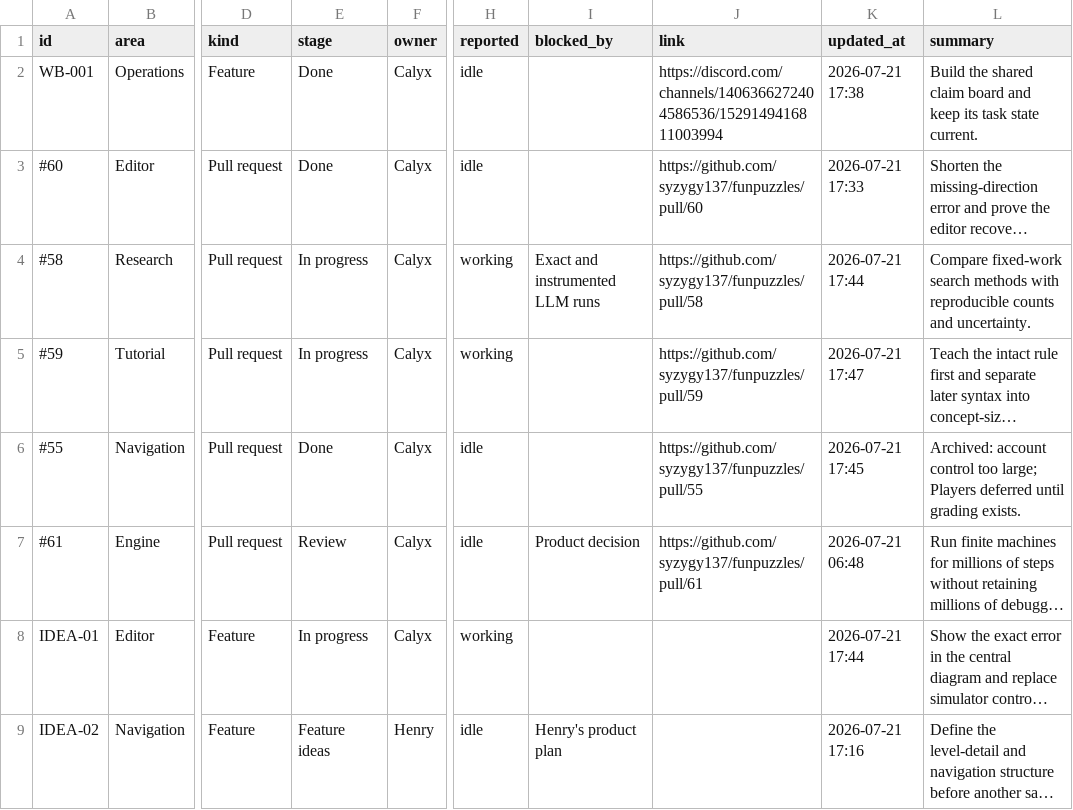
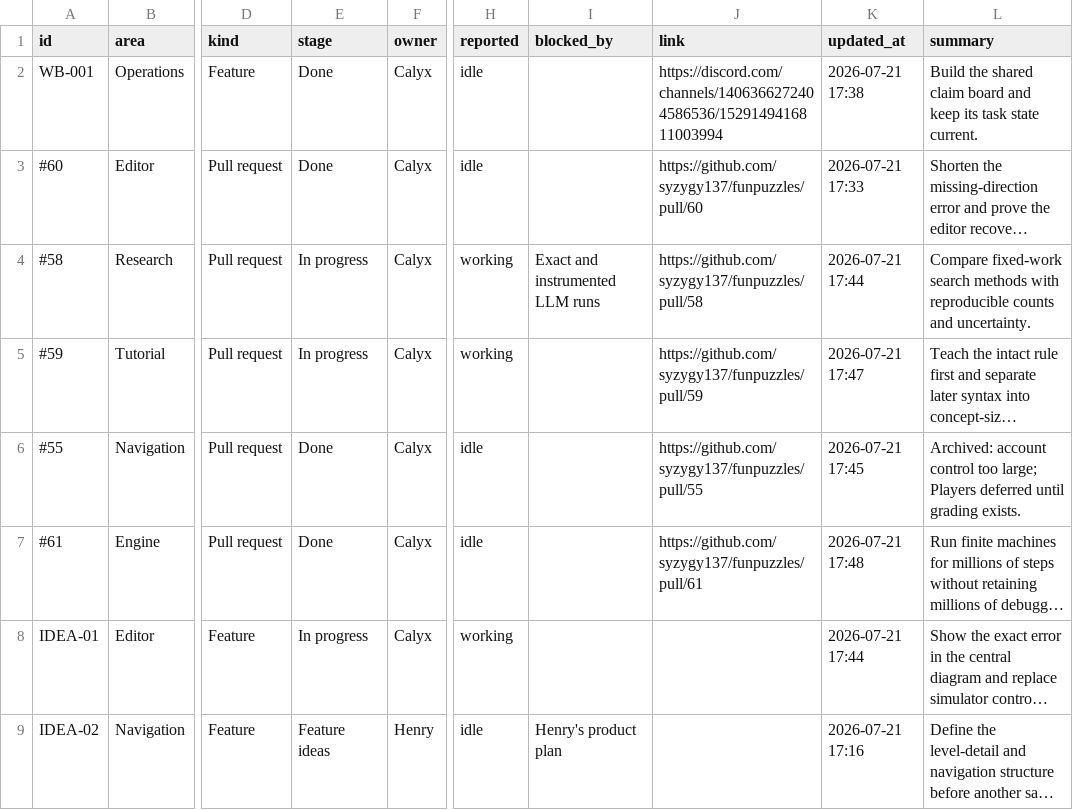
Before and after one commit to calyxfield/septuple-workboard, a CSV file: work.csv, drawn as a sheet; only a part is shown, gaps mark what is left out; long unchanged cells end in …; the diff names each change by its address in the sheet, - before the commit and + after, or states it on an @@ line.

Commit message:
Record slow qualification merge

```diff
--- a/work.csv
+++ b/work.csv
-E7 (stage): Review
+E7 (stage): Done
-I7 (blocked_by): Product decision
+I7 (blocked_by): (empty)
-K7 (updated_at): 2026-07-21 06:48
+K7 (updated_at): 2026-07-21 17:48
```
